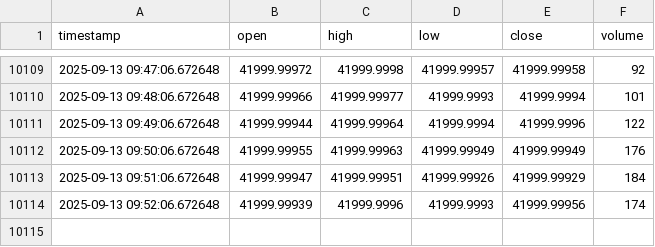
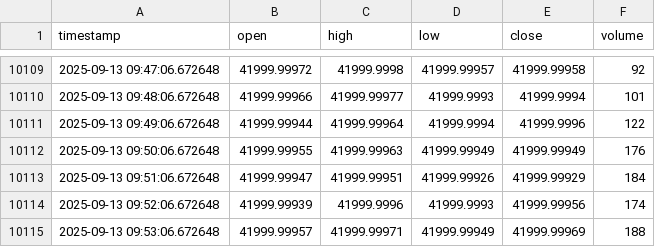
Before and after one commit to Samerabualsoud/ForexPulsePro, a CSV file: data/mock/BTCUSD.csv, drawn as a sheet; only a part is shown, gaps mark what is left out; the diff names each change by its address in the sheet, - before the commit and + after, or states it on an @@ line.

```diff
--- a/data/mock/BTCUSD.csv
+++ b/data/mock/BTCUSD.csv
+row 10115: 2025-09-13 09:53:06.672648 | 41999.99957 | 41999.99971 | 41999.99949 | 41999.99969 | 188
```
